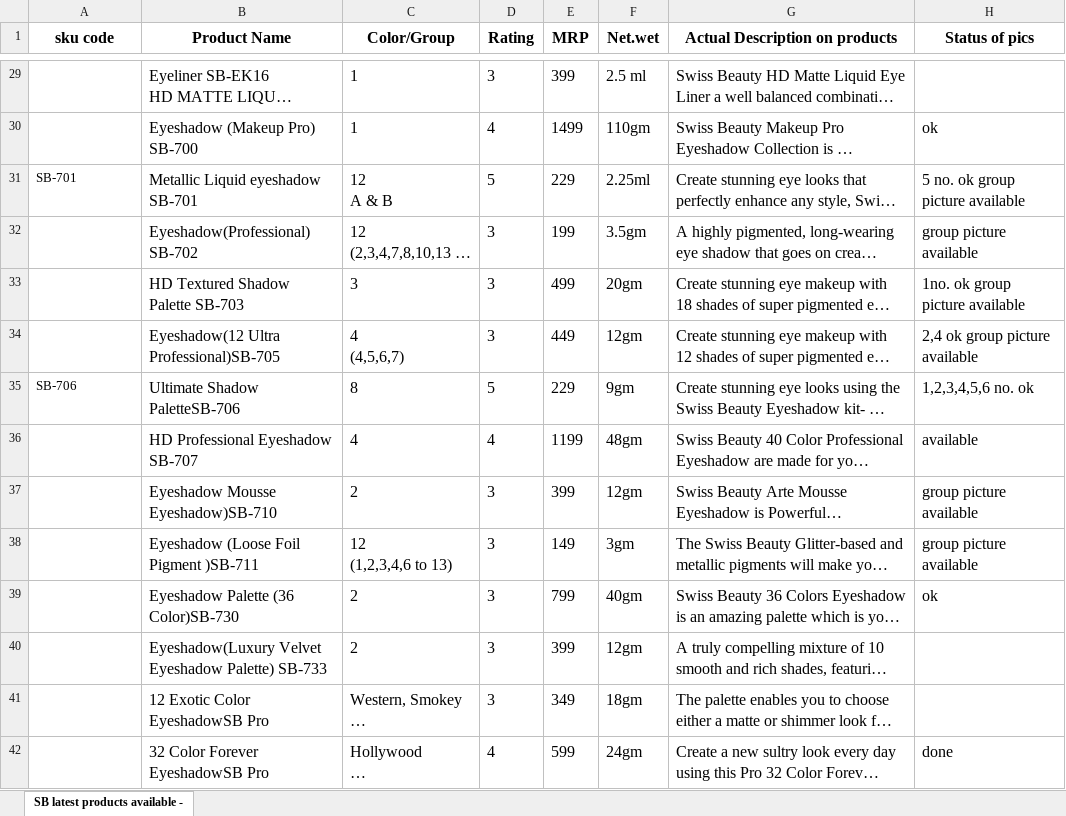
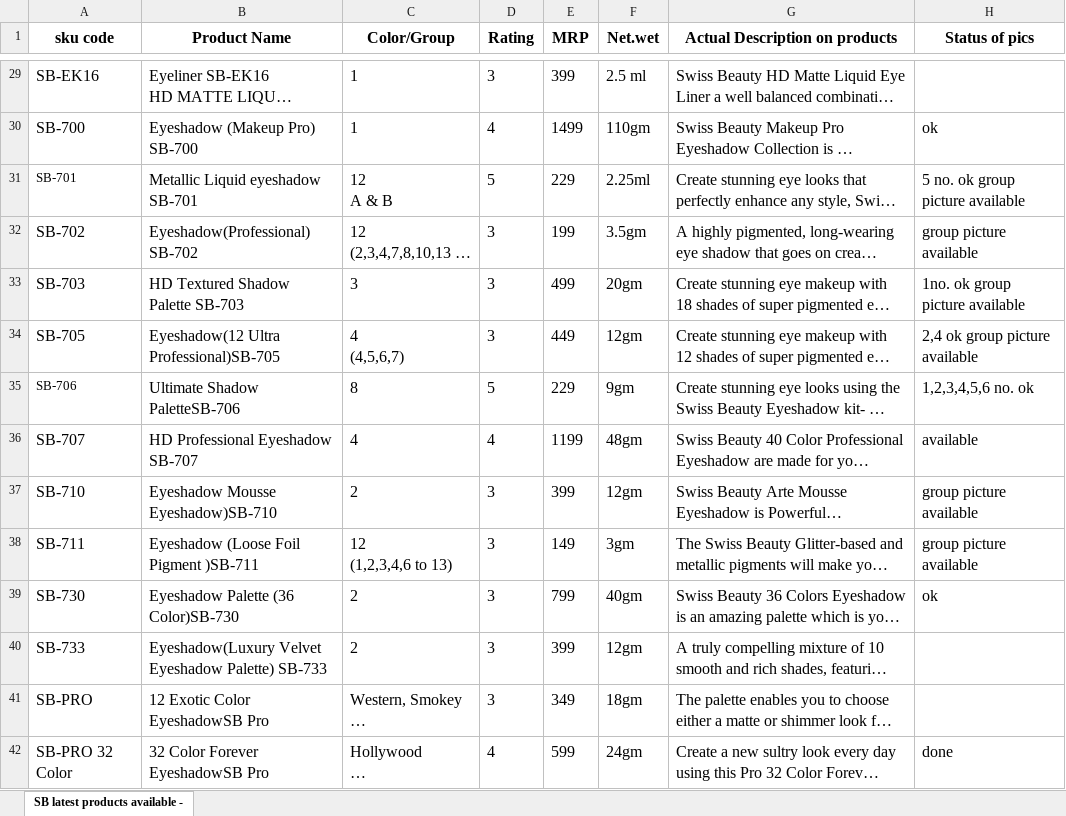
Before and after one commit to Raj1411/SB-Classification-with-Voice, an Excel workbook: Book2 - Copy.xlsx, sheet SB latest products available -, drawn as a sheet; only a part is shown, gaps mark what is left out; long unchanged cells end in …; values as stored, in another font and other column widths than the file's, no borders; conditional formats not drawn; the diff covers the shown part only; the diff names each change by its address in the sheet, - before the commit and + after, or states it on an @@ line.

```diff
--- a/Book2 - Copy.xlsx (sheet SB latest products available -)
+++ b/Book2 - Copy.xlsx (sheet SB latest products available -)
-A29 (sku code): (empty)
+A29 (sku code): SB-EK16
-A30 (sku code): (empty)
+A30 (sku code): SB-700
-A32 (sku code): (empty)
+A32 (sku code): SB-702
-A33 (sku code): (empty)
+A33 (sku code): SB-703
-A34 (sku code): (empty)
+A34 (sku code): SB-705
-A36 (sku code): (empty)
+A36 (sku code): SB-707
-A37 (sku code): (empty)
+A37 (sku code): SB-710
-A38 (sku code): (empty)
+A38 (sku code): SB-711
-A39 (sku code): (empty)
+A39 (sku code): SB-730
-A40 (sku code): (empty)
+A40 (sku code): SB-733
-A41 (sku code): (empty)
+A41 (sku code): SB-PRO
-A42 (sku code): (empty)
+A42 (sku code): SB-PRO 32 Color
```
Also changed, not shown: 15 added rows, 75 edited cells and cell formats elsewhere in this sheet, words list - Copy.xlsx.
